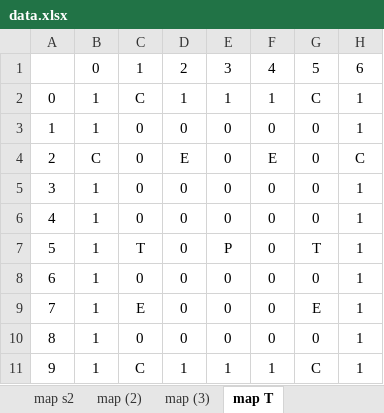
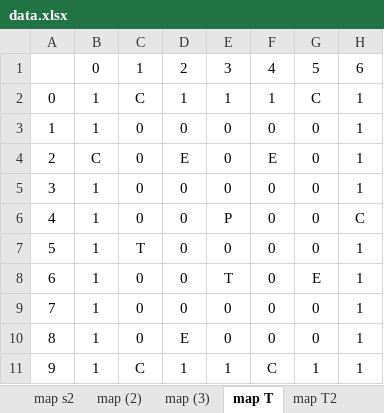
Before and after one commit to egos/valeo, an Excel workbook: data.xlsx, sheet map T, drawn as a sheet; values as stored, in another font and other column widths than the file's, no borders; conditional formats not drawn; removed rows and columns are numbered as before the commit, all else as after; the diff names each change by its address in the sheet, - before the commit and + after, or states it on an @@ line.

```diff
--- a/data.xlsx (sheet map T)
+++ b/data.xlsx (sheet map T)
+sheet tab: map T2
-H4: C
+H4: 1
+row 6: 4 | 1 | 0 | 0 | P | 0 | 0 | C
+row 7: 5 | 1 | T | 0 | 0 | 0 | 0 | 1
+row 8: 6 | 1 | 0 | 0 | T | 0 | E | 1
@@ column A renumbered between rows 9 and 10 @@
-row 7: 5 | 1 | T | 0 | P | 0 | T | 1
-D10: 0
+D10: E
-row 9: 7 | 1 | E | 0 | 0 | 0 | E | 1
-row 10: 8 | 1 | 0 | 0 | 0 | 0 | 0 | 1
-F11: 1
+F11: C
-G11: C
+G11: 1
```
Also changed, not shown: other sheet tabs, 4 other files.
